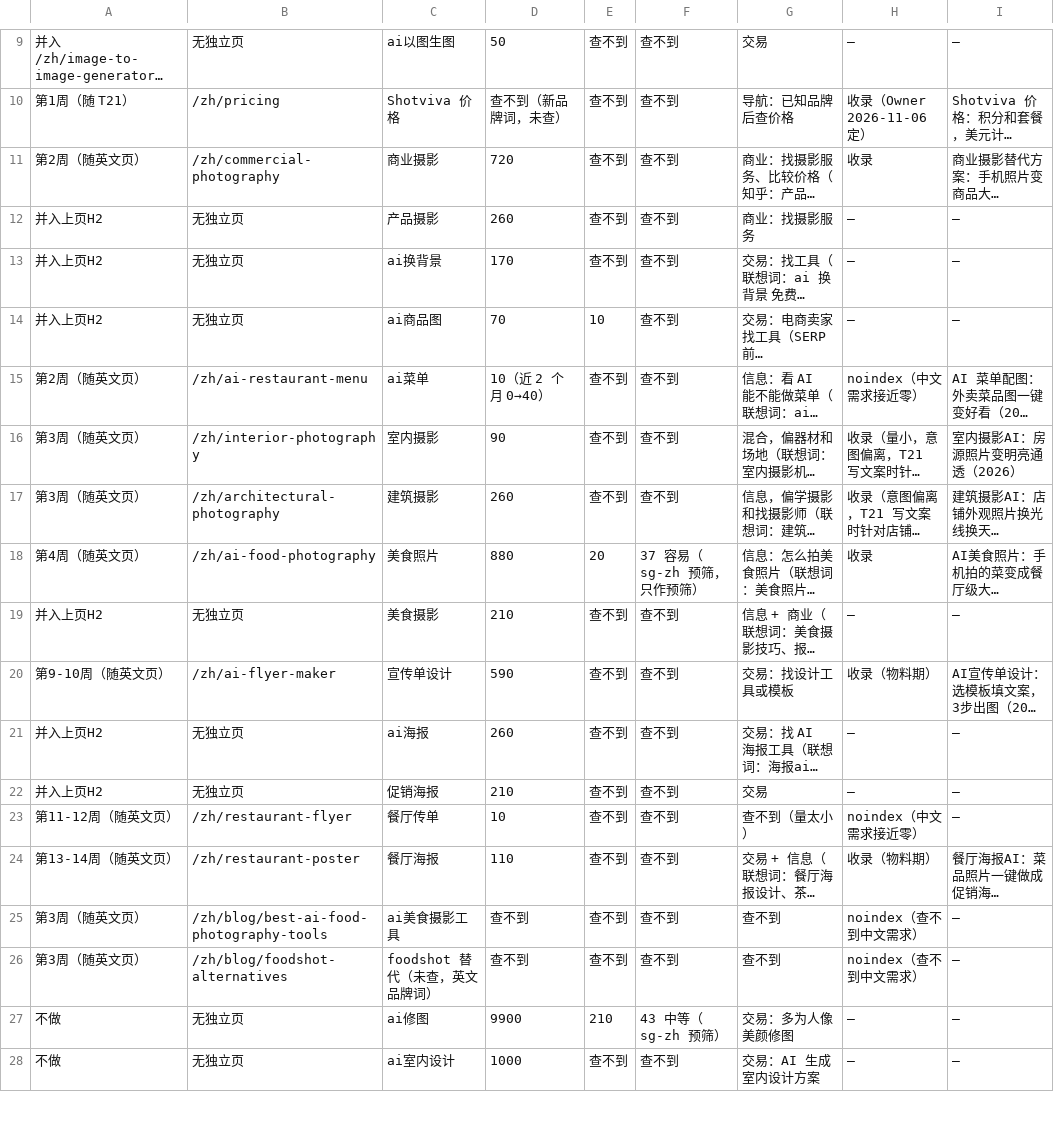
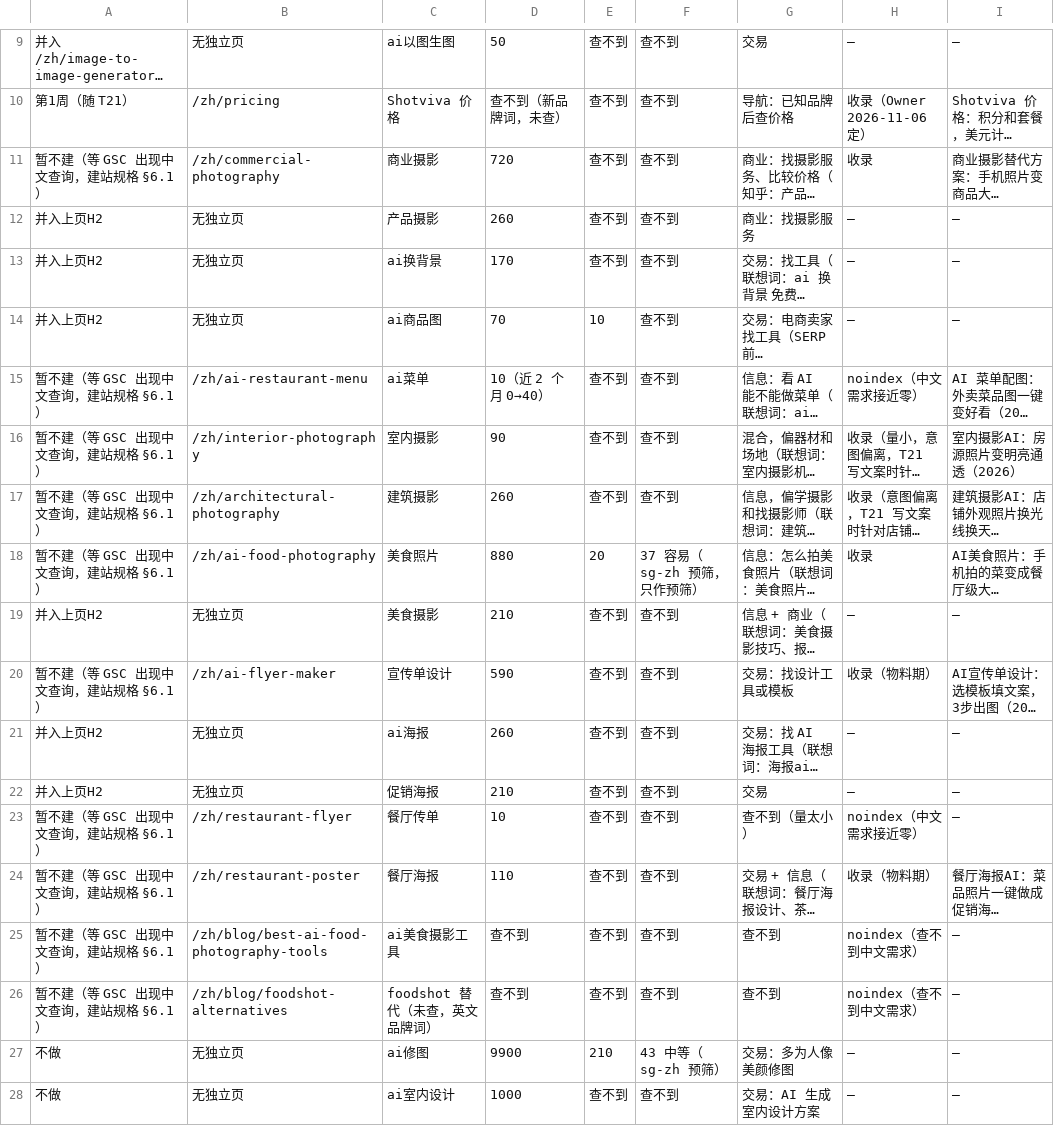
Before and after one commit to Crnobog9527/shotviva, a CSV file: seo资料/Shotviva 页面与主词映射（中文口径）.csv, drawn as a sheet; only a part is shown, gaps mark what is left out; long unchanged cells end in …; the diff names each change by its address in the sheet, - before the commit and + after, or states it on an @@ line.

```diff
--- a/seo资料/Shotviva 页面与主词映射（中文口径）.csv
+++ b/seo资料/Shotviva 页面与主词映射（中文口径）.csv
-A11: 第2周（随英文页）
+A11: 暂不建（等 GSC 出现中文查询，建站规格 §6.1）
-A15: 第2周（随英文页）
+A15: 暂不建（等 GSC 出现中文查询，建站规格 §6.1）
-A16:A17: 第3周（随英文页）
+A16:A17: 暂不建（等 GSC 出现中文查询，建站规格 §6.1）
-A18: 第4周（随英文页）
+A18: 暂不建（等 GSC 出现中文查询，建站规格 §6.1）
-A20: 第9-10周（随英文页）
+A20: 暂不建（等 GSC 出现中文查询，建站规格 §6.1）
-A23: 第11-12周（随英文页）
+A23: 暂不建（等 GSC 出现中文查询，建站规格 §6.1）
-A24: 第13-14周（随英文页）
+A24: 暂不建（等 GSC 出现中文查询，建站规格 §6.1）
-A25:A26: 第3周（随英文页）
+A25:A26: 暂不建（等 GSC 出现中文查询，建站规格 §6.1）
```
Also changed, not shown: 4 other files.
